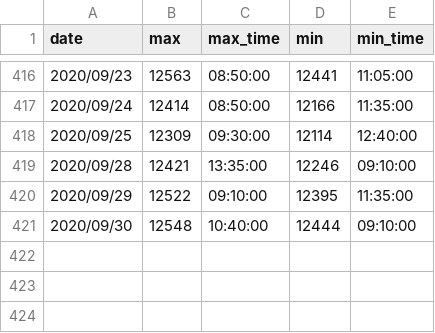
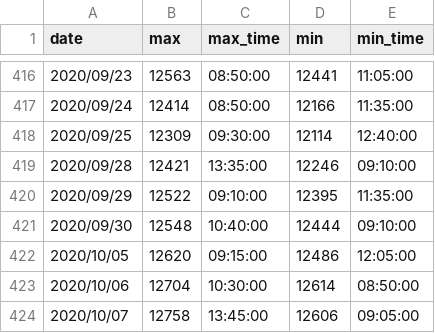
Before and after one commit to ngxial03/Future, a CSV file: out/max_min_total.csv, drawn as a sheet; only a part is shown, gaps mark what is left out.

```diff
--- a/out/max_min_total.csv
+++ b/out/max_min_total.csv
@@ -421 +421,4 @@ date,max,max_time,min,min_time
 2020/09/30,12548,10:40:00,12444,09:10:00
+2020/10/05,12620,09:15:00,12486,12:05:00
+2020/10/06,12704,10:30:00,12614,08:50:00
+2020/10/07,12758,13:45:00,12606,09:05:00
```
Also changed, not shown: out/happy_total.csv, 7 other files.
